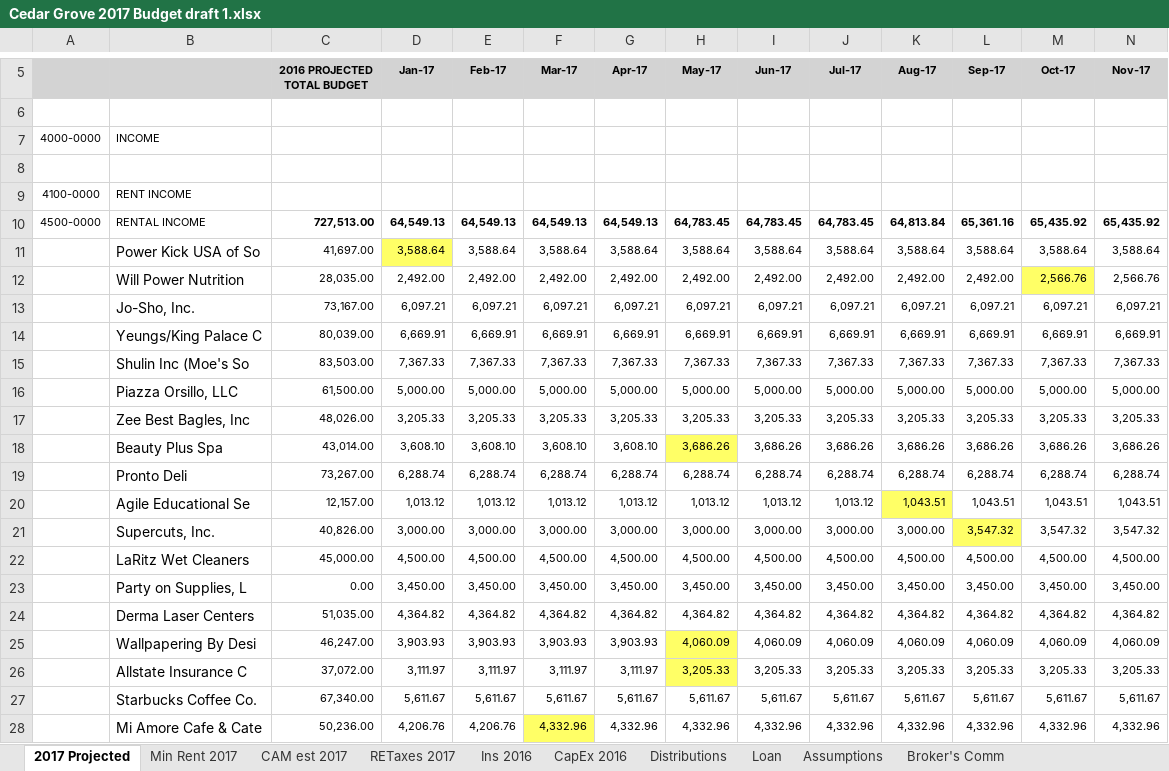
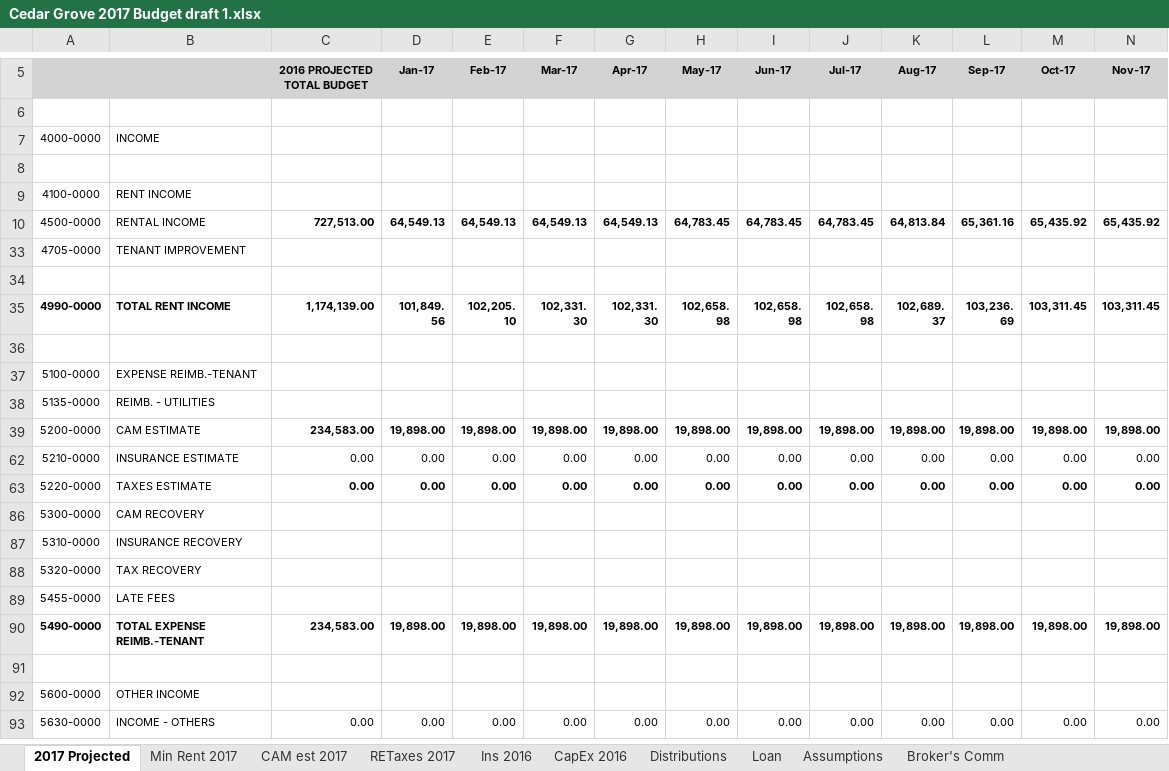
Before and after one commit to simonsayzdis/budget, an Excel workbook: Budgets/Cedar Grove 2017 Budget draft 1.xlsx, sheet 2017 Projected, drawn as a sheet; only a part is shown, gaps mark what is left out; the shorter side is filled out with more unchanged rows; values as stored, in another font and other column widths than the file's, no borders; removed rows and columns are numbered as before the commit, all else as after; rows hold the shown columns only; the diff covers the shown part only; the diff names each change by its address in the sheet, - before the commit and + after, or states it on an @@ line.

```diff
--- a/Budgets/Cedar Grove 2017 Budget draft 1.xlsx (sheet 2017 Projected)
+++ b/Budgets/Cedar Grove 2017 Budget draft 1.xlsx (sheet 2017 Projected)
@@ row 11 hidden:  | Power Kick USA of So | 41,697.00 | 3,588.64 | 3,588.64 | 3,588.64 | 3,588.64 | 3,588.64 | 3,588.64 | 3,588.64 | 3,588.64 | 3,588.64 | 3,588.64 | 3,588.64 @@
@@ row 12 hidden:  | Will Power Nutrition | 28,035.00 | 2,492.00 | 2,492.00 | 2,492.00 | 2,492.00 | 2,492.00 | 2,492.00 | 2,492.00 | 2,492.00 | 2,492.00 | 2,566.76 | 2,566.76 @@
@@ row 13 hidden:  | Jo-Sho, Inc. | 73,167.00 | 6,097.21 | 6,097.21 | 6,097.21 | 6,097.21 | 6,097.21 | 6,097.21 | 6,097.21 | 6,097.21 | 6,097.21 | 6,097.21 | 6,097.21 @@
@@ row 14 hidden:  | Yeungs/King Palace C | 80,039.00 | 6,669.91 | 6,669.91 | 6,669.91 | 6,669.91 | 6,669.91 | 6,669.91 | 6,669.91 | 6,669.91 | 6,669.91 | 6,669.91 | 6,669.91 @@
@@ row 15 hidden:  | Shulin Inc (Moe's So | 83,503.00 | 7,367.33 | 7,367.33 | 7,367.33 | 7,367.33 | 7,367.33 | 7,367.33 | 7,367.33 | 7,367.33 | 7,367.33 | 7,367.33 | 7,367.33 @@
@@ row 16 hidden:  | Piazza Orsillo, LLC | 61,500.00 | 5,000.00 | 5,000.00 | 5,000.00 | 5,000.00 | 5,000.00 | 5,000.00 | 5,000.00 | 5,000.00 | 5,000.00 | 5,000.00 | 5,000.00 @@
@@ row 17 hidden:  | Zee Best Bagles, Inc | 48,026.00 | 3,205.33 | 3,205.33 | 3,205.33 | 3,205.33 | 3,205.33 | 3,205.33 | 3,205.33 | 3,205.33 | 3,205.33 | 3,205.33 | 3,205.33 @@
@@ row 18 hidden:  | Beauty Plus Spa | 43,014.00 | 3,608.10 | 3,608.10 | 3,608.10 | 3,608.10 | 3,686.26 | 3,686.26 | 3,686.26 | 3,686.26 | 3,686.26 | 3,686.26 | 3,686.26 @@
@@ row 19 hidden:  | Pronto Deli | 73,267.00 | 6,288.74 | 6,288.74 | 6,288.74 | 6,288.74 | 6,288.74 | 6,288.74 | 6,288.74 | 6,288.74 | 6,288.74 | 6,288.74 | 6,288.74 @@
@@ row 20 hidden:  | Agile Educational Se | 12,157.00 | 1,013.12 | 1,013.12 | 1,013.12 | 1,013.12 | 1,013.12 | 1,013.12 | 1,013.12 | 1,043.51 | 1,043.51 | 1,043.51 | 1,043.51 @@
@@ row 21 hidden:  | Supercuts, Inc. | 40,826.00 | 3,000.00 | 3,000.00 | 3,000.00 | 3,000.00 | 3,000.00 | 3,000.00 | 3,000.00 | 3,000.00 | 3,547.32 | 3,547.32 | 3,547.32 @@
@@ row 22 hidden:  | LaRitz Wet Cleaners | 45,000.00 | 4,500.00 | 4,500.00 | 4,500.00 | 4,500.00 | 4,500.00 | 4,500.00 | 4,500.00 | 4,500.00 | 4,500.00 | 4,500.00 | 4,500.00 @@
@@ row 23 hidden:  | Party on Supplies, L | 0.00 | 3,450.00 | 3,450.00 | 3,450.00 | 3,450.00 | 3,450.00 | 3,450.00 | 3,450.00 | 3,450.00 | 3,450.00 | 3,450.00 | 3,450.00 @@
@@ row 24 hidden:  | Derma Laser Centers | 51,035.00 | 4,364.82 | 4,364.82 | 4,364.82 | 4,364.82 | 4,364.82 | 4,364.82 | 4,364.82 | 4,364.82 | 4,364.82 | 4,364.82 | 4,364.82 @@
@@ row 25 hidden:  | Wallpapering By Desi | 46,247.00 | 3,903.93 | 3,903.93 | 3,903.93 | 3,903.93 | 4,060.09 | 4,060.09 | 4,060.09 | 4,060.09 | 4,060.09 | 4,060.09 | 4,060.09 @@
@@ row 26 hidden:  | Allstate Insurance C | 37,072.00 | 3,111.97 | 3,111.97 | 3,111.97 | 3,111.97 | 3,205.33 | 3,205.33 | 3,205.33 | 3,205.33 | 3,205.33 | 3,205.33 | 3,205.33 @@
@@ row 27 hidden:  | Starbucks Coffee Co. | 67,340.00 | 5,611.67 | 5,611.67 | 5,611.67 | 5,611.67 | 5,611.67 | 5,611.67 | 5,611.67 | 5,611.67 | 5,611.67 | 5,611.67 | 5,611.67 @@
@@ row 28 hidden:  | Mi Amore Cafe & Cate | 50,236.00 | 4,206.76 | 4,206.76 | 4,332.96 | 4,332.96 | 4,332.96 | 4,332.96 | 4,332.96 | 4,332.96 | 4,332.96 | 4,332.96 | 4,332.96 @@
```
Also changed, not shown: 8 added rows, 8 removed rows, 77 hidden or unhidden rows, 25 edited cells and cell formats elsewhere in this sheet, formulas that keep their value, hidden cells.
